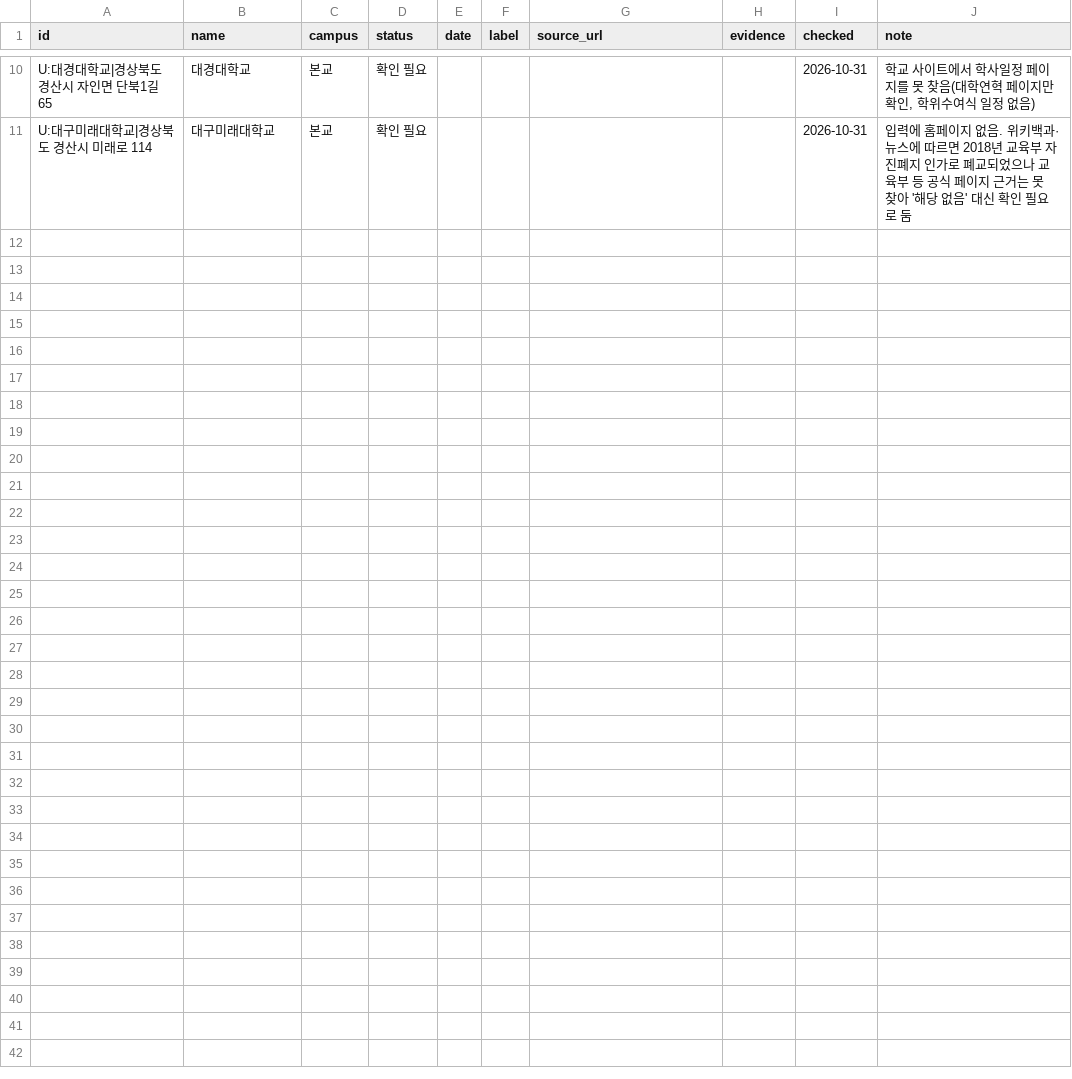
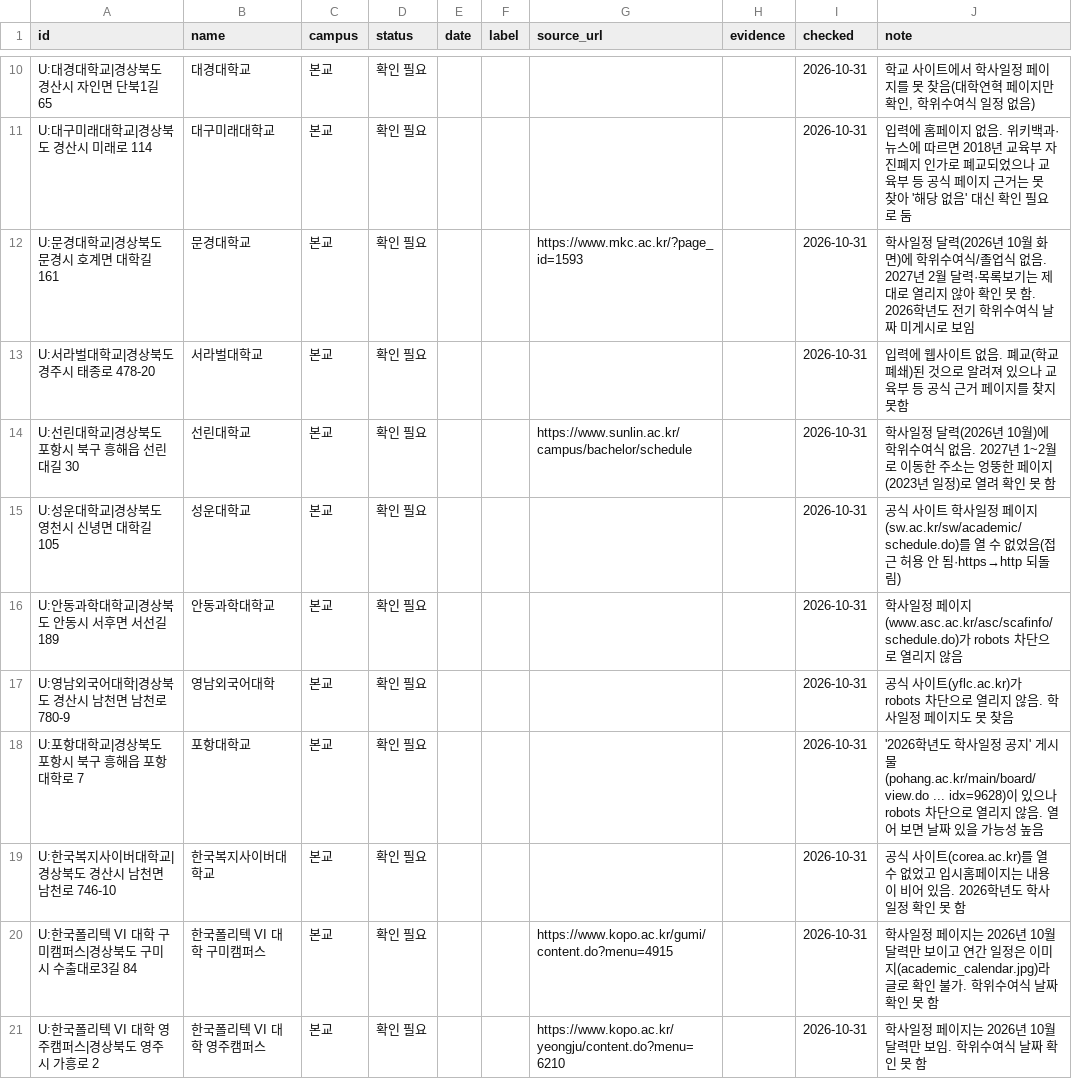
Before and after one commit to best15993232-sudo/flower-planner, a CSV file: docs/univ-survey/batch-6.csv, drawn as a sheet; only a part is shown, gaps mark what is left out; the diff names each change by its address in the sheet, - before the commit and + after, or states it on an @@ line.

```diff
--- a/docs/univ-survey/batch-6.csv
+++ b/docs/univ-survey/batch-6.csv
+row 12: U:문경대학교|경상북도 문경시 호계면 대학길 161 | 문경대학교 | 본교 | 확인 필요 |  |  | https://www.mkc.ac.kr/?page_id=1593 |  | 2026-10-31 | 학사일정 달력(2026년 10월 화면)에 학위수여식/졸업식 없음. 2027년 2월 달력·목록보기는 제대로 열리지 않아 확인 못 함. 2026학년도 전기 학위수여식 날짜 미게시로 보임
+row 13: U:서라벌대학교|경상북도 경주시 태종로 478-20 | 서라벌대학교 | 본교 | 확인 필요 |  |  |  |  | 2026-10-31 | 입력에 웹사이트 없음. 폐교(학교 폐쇄)된 것으로 알려져 있으나 교육부 등 공식 근거 페이지를 찾지 못함
+row 14: U:선린대학교|경상북도 포항시 북구 흥해읍 선린대길 30 | 선린대학교 | 본교 | 확인 필요 |  |  | https://www.sunlin.ac.kr/campus/bachelor/schedule |  | 2026-10-31 | 학사일정 달력(2026년 10월)에 학위수여식 없음. 2027년 1~2월로 이동한 주소는 엉뚱한 페이지(2023년 일정)로 열려 확인 못 함
+row 15: U:성운대학교|경상북도 영천시 신녕면 대학길 105 | 성운대학교 | 본교 | 확인 필요 |  |  |  |  | 2026-10-31 | 공식 사이트 학사일정 페이지(sw.ac.kr/sw/academic/schedule.do)를 열 수 없었음(접근 허용 안 됨·https→http 되돌림)
+row 16: U:안동과학대학교|경상북도 안동시 서후면 서선길 189 | 안동과학대학교 | 본교 | 확인 필요 |  |  |  |  | 2026-10-31 | 학사일정 페이지(www.asc.ac.kr/asc/scafinfo/schedule.do)가 robots 차단으로 열리지 않음
+row 17: U:영남외국어대학|경상북도 경산시 남천면 남천로 780-9 | 영남외국어대학 | 본교 | 확인 필요 |  |  |  |  | 2026-10-31 | 공식 사이트(yflc.ac.kr)가 robots 차단으로 열리지 않음. 학사일정 페이지도 못 찾음
+row 18: U:포항대학교|경상북도 포항시 북구 흥해읍 포항대학로 7 | 포항대학교 | 본교 | 확인 필요 |  |  |  |  | 2026-10-31 | '2026학년도 학사일정 공지' 게시물(pohang.ac.kr/main/board/view.do ... idx=9628)이 있으나 robots 차단으로 열리지 않음. 열어 보면 날짜 있을 가능성 높음
+row 19: U:한국복지사이버대학교|경상북도 경산시 남천면 남천로 746-10 | 한국복지사이버대학교 | 본교 | 확인 필요 |  |  |  |  | 2026-10-31 | 공식 사이트(corea.ac.kr)를 열 수 없었고 입시홈페이지는 내용이 비어 있음. 2026학년도 학사일정 확인 못 함
+row 20: U:한국폴리텍 VI 대학 구미캠퍼스|경상북도 구미시 수출대로3길 84 | 한국폴리텍 VI 대학 구미캠퍼스 | 본교 | 확인 필요 |  |  | https://www.kopo.ac.kr/gumi/content.do?menu=4915 |  | 2026-10-31 | 학사일정 페이지는 2026년 10월 달력만 보이고 연간 일정은 이미지(academic_calendar.jpg)라 글로 확인 불가. 학위수여식 날짜 확인 못 함
+row 21: U:한국폴리텍 VI 대학 영주캠퍼스|경상북도 영주시 가흥로 2 | 한국폴리텍 VI 대학 영주캠퍼스 | 본교 | 확인 필요 |  |  | https://www.kopo.ac.kr/yeongju/content.do?menu=6210 |  | 2026-10-31 | 학사일정 페이지는 2026년 10월 달력만 보임. 학위수여식 날짜 확인 못 함
```
